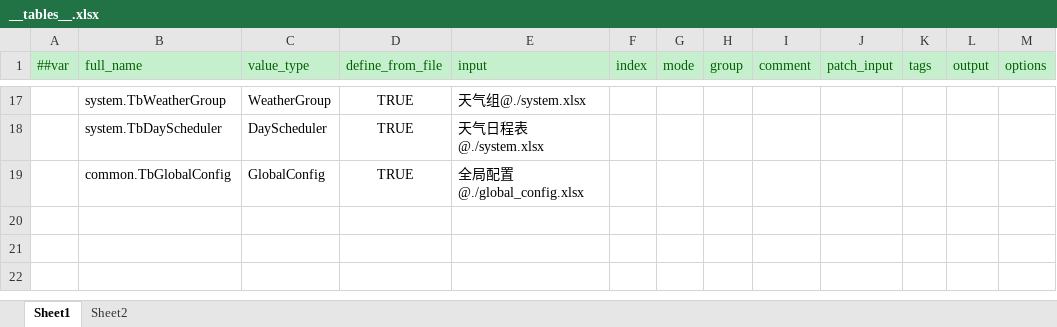
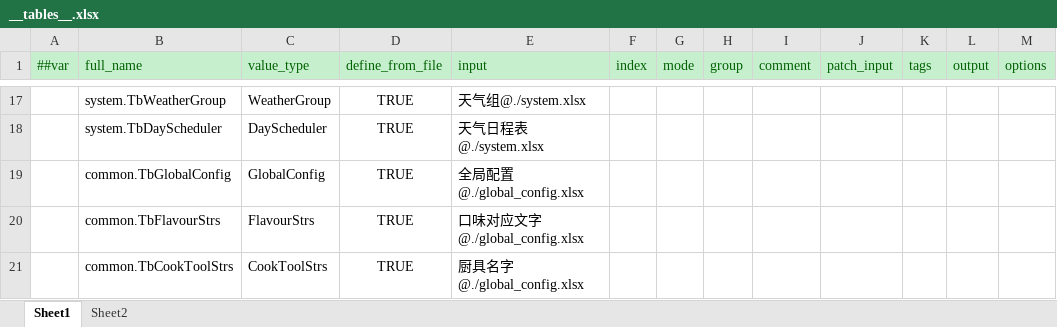
Before and after one commit to zhangyile1991911/ProjectX, an Excel workbook: DataConfig/Datas/__tables__.xlsx, sheet Sheet1, drawn as a sheet; only a part is shown, gaps mark what is left out; values as stored, in another font and other column widths than the file's, no borders; the diff names each change by its address in the sheet, - before the commit and + after, or states it on an @@ line.

```diff
--- a/DataConfig/Datas/__tables__.xlsx (sheet Sheet1)
+++ b/DataConfig/Datas/__tables__.xlsx (sheet Sheet1)
+row 20:  | common.TbFlavourStrs | FlavourStrs | TRUE | 口味对应文字@./global_config.xlsx
+row 21:  | common.TbCookToolStrs | CookToolStrs | TRUE | 厨具名字@./global_config.xlsx
```
Also changed, not shown: DataConfig/Datas/bubble.xlsx, DataConfig/Datas/global_config.xlsx, 21 other files.
